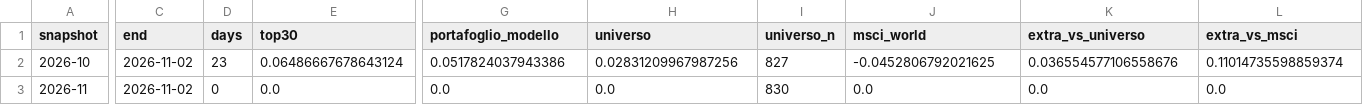
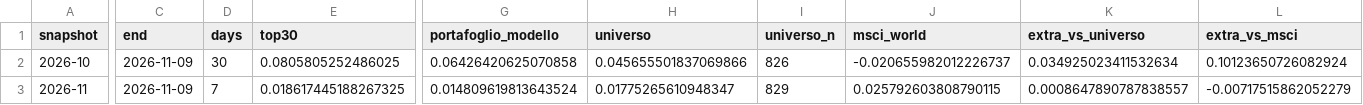
Before and after one commit to fracutrone/stockpicking, a CSV file: data/track/performance.csv, drawn as a sheet; only a part is shown, gaps mark what is left out; the diff names each change by its address in the sheet, - before the commit and + after, or states it on an @@ line.

```diff
--- a/data/track/performance.csv
+++ b/data/track/performance.csv
-C2:C3 (end): 2026-11-02
+C2:C3 (end): 2026-11-09
-D2 (days): 23
+D2 (days): 30
-E2 (top30): 0.06486667678643124
+E2 (top30): 0.0805805252486025
-G2 (portafoglio_modello): 0.0517824037943386
+G2 (portafoglio_modello): 0.06426420625070858
-H2 (universo): 0.02831209967987256
+H2 (universo): 0.045655501837069866
-I2 (universo_n): 827
+I2 (universo_n): 826
-J2 (msci_world): -0.0452806792021625
+J2 (msci_world): -0.020655982012226737
-K2 (extra_vs_universo): 0.036554577106558676
+K2 (extra_vs_universo): 0.034925023411532634
-L2 (extra_vs_msci): 0.11014735598859374
+L2 (extra_vs_msci): 0.10123650726082924
-D3 (days): 0
+D3 (days): 7
-E3 (top30): 0.0
+E3 (top30): 0.018617445188267325
-G3 (portafoglio_modello): 0.0
+G3 (portafoglio_modello): 0.014809619813643524
-H3 (universo): 0.0
+H3 (universo): 0.01775265610948347
-I3 (universo_n): 830
+I3 (universo_n): 829
-J3 (msci_world): 0.0
+J3 (msci_world): 0.025792603808790115
-K3 (extra_vs_universo): 0.0
+K3 (extra_vs_universo): 0.0008647890787838557
-L3 (extra_vs_msci): 0.0
+L3 (extra_vs_msci): -0.00717515862052279
```
Also changed, not shown: data/classifica_top100.csv, 1 other file.
